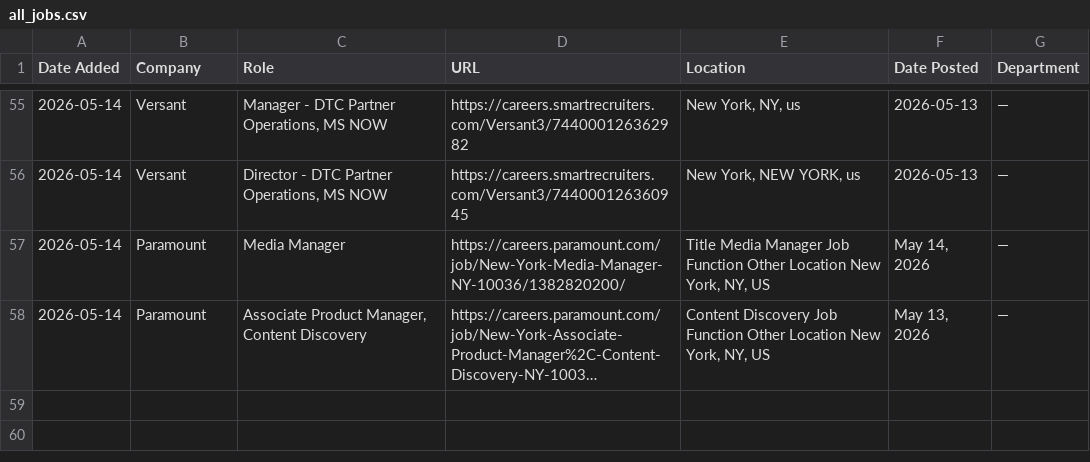
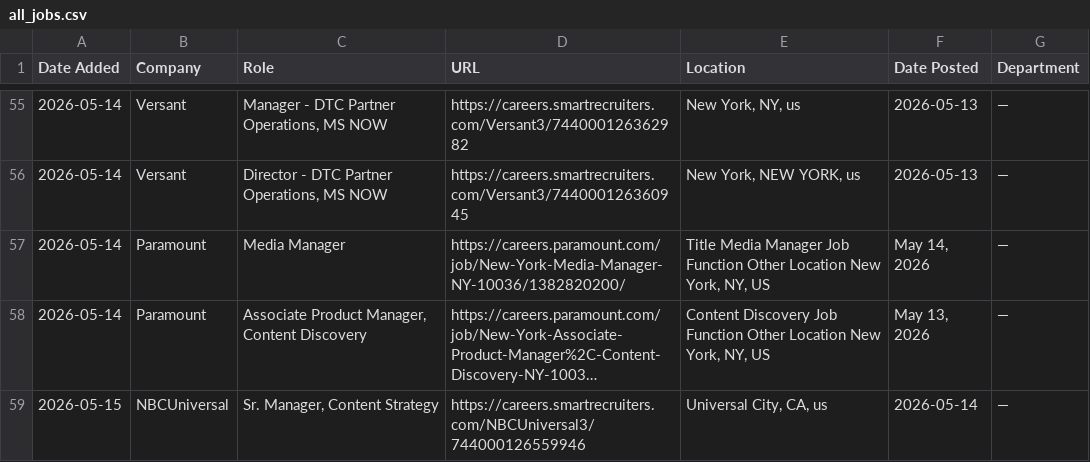
Before and after one commit to AdamanskyJunior/JScraper, a CSV file: all_jobs.csv, drawn as a sheet; only a part is shown, gaps mark what is left out; long unchanged cells end in …; the diff names each change by its address in the sheet, - before the commit and + after, or states it on an @@ line.

```diff
--- a/all_jobs.csv
+++ b/all_jobs.csv
+row 59: 2026-05-15 | NBCUniversal | Sr. Manager, Content Strategy | https://careers.smartrecruiters.com/NBCUniversal3/744000126559946 | Universal City, CA, us | 2026-05-14 | —
```
Also changed, not shown: 1 other file.
